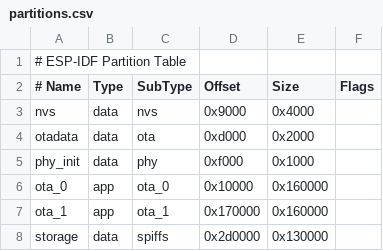
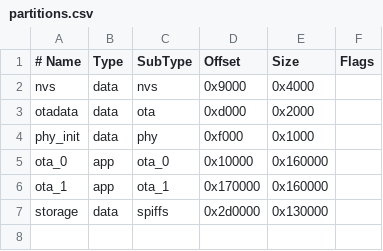
Before and after one commit to therealdreg/okhi, a CSV file: firmware/ps2/esp/partitions.csv, drawn as a sheet.

```diff
--- a/firmware/ps2/esp/partitions.csv
+++ b/firmware/ps2/esp/partitions.csv
@@ -1,2 +1 @@
-# ESP-IDF Partition Table
 # Name,   Type, SubType, Offset,   Size,     Flags
```
Also changed, not shown: firmware/usb/esp/partitions.csv, 39 other files.
